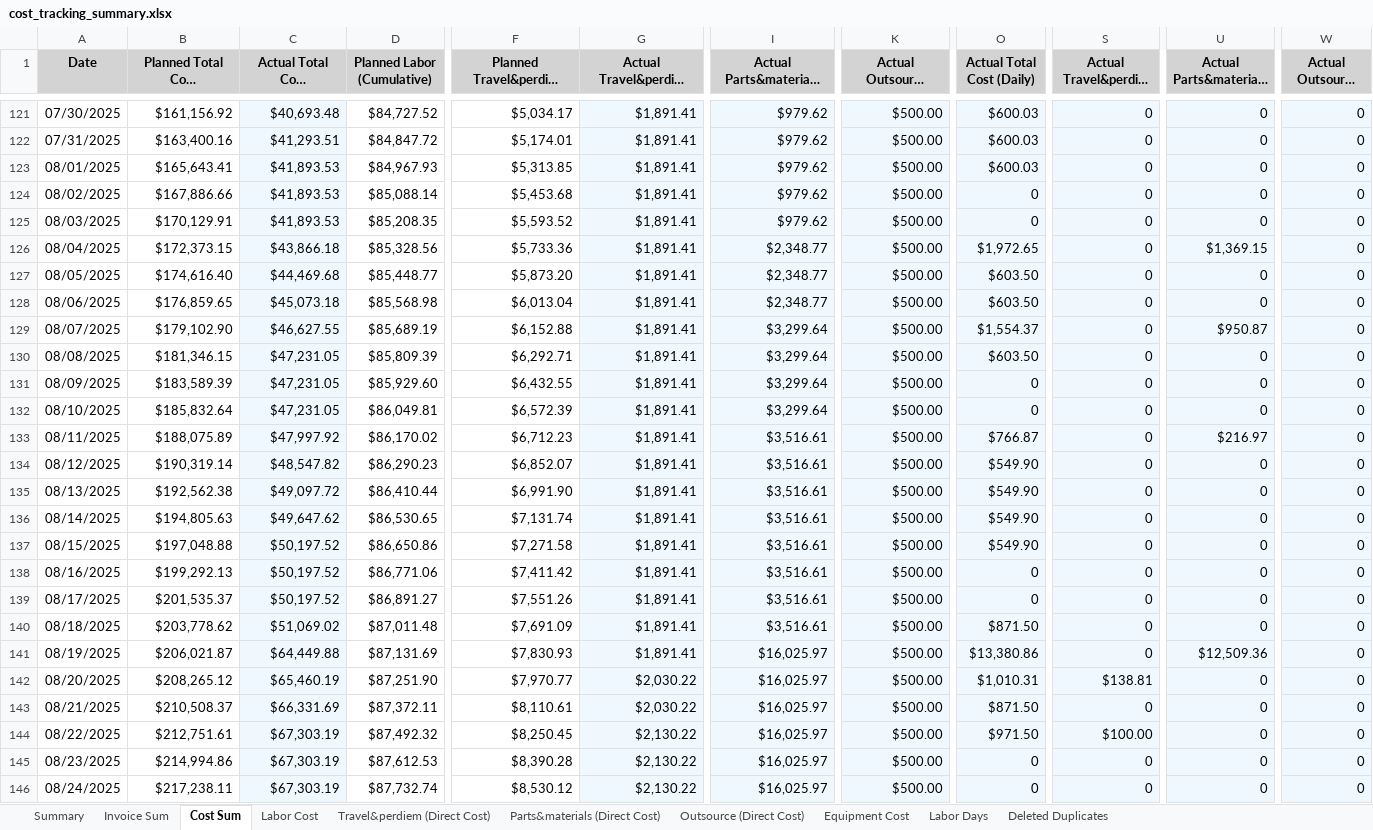
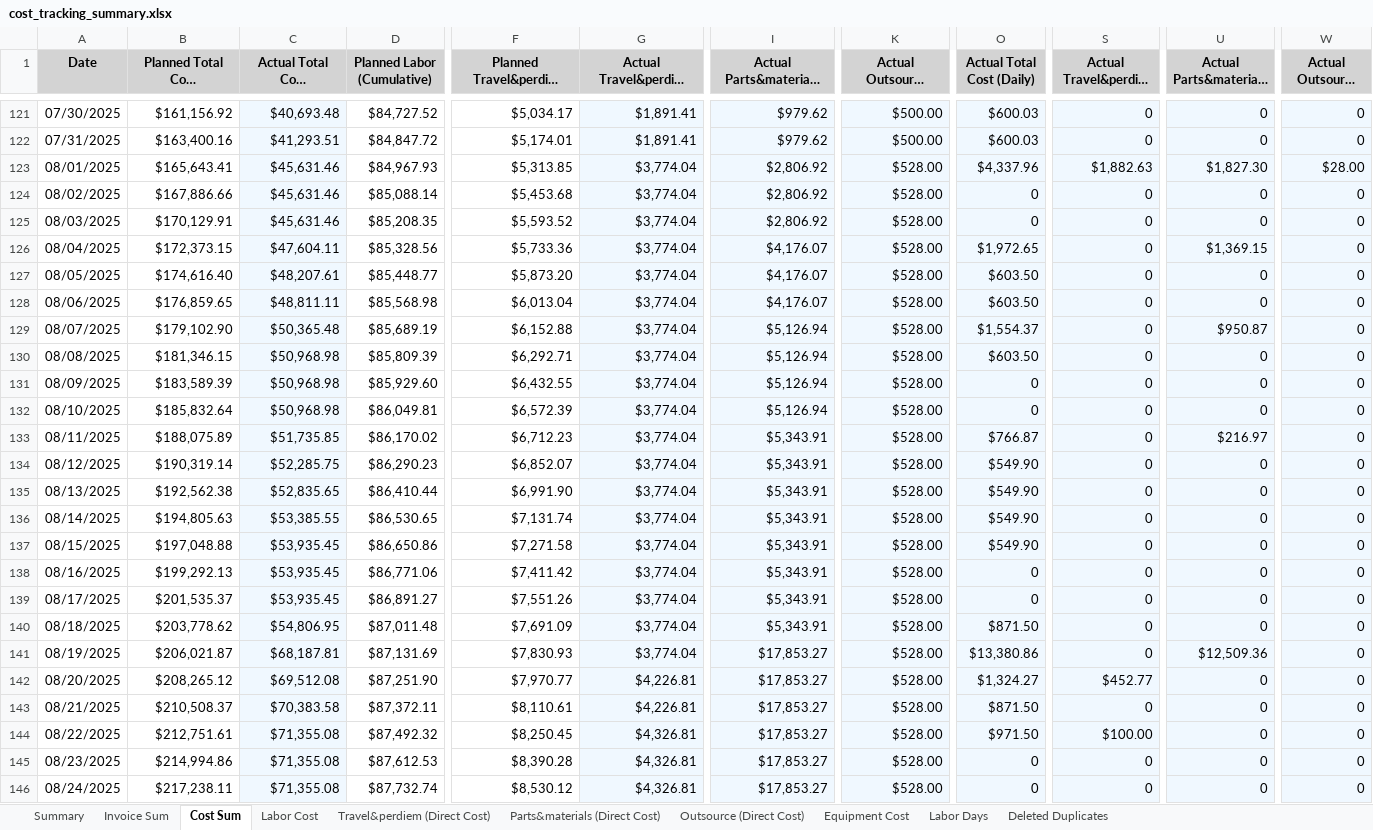
Before and after one commit to xiaosongchen1977/geo-project-tracker-sanjose2025.com, an Excel workbook: cost_tracking_summary.xlsx, sheet Cost Sum, drawn as a sheet; only a part is shown, gaps mark what is left out; long unchanged cells end in …; values as stored, in another font and other column widths than the file's, no borders; the diff covers the shown part only; the diff names each change by its address in the sheet, - before the commit and + after, or states it on an @@ line.

```diff
--- a/cost_tracking_summary.xlsx (sheet Cost Sum)
+++ b/cost_tracking_summary.xlsx (sheet Cost Sum)
-C123:C125 (Actual Total Cost (Cumulative)): $41,893.53
+C123:C125 (Actual Total Cost (Cumulative)): $45,631.46
-G123:G141: $1,891.41
+G123:G141: $3,774.04
-I123:I125: $979.62
+I123:I125: $2,806.92
-K123:K146 (Actual Outsource (Cumulative)): $500.00
+K123:K146 (Actual Outsource (Cumulative)): $528.00
-O123 (Actual Total Cost (Daily)): $600.03
+O123 (Actual Total Cost (Daily)): $4,337.96
-S123 (Actual Travel&perdiem (Daily)): 0
+S123 (Actual Travel&perdiem (Daily)): $1,882.63
-U123 (Actual Parts&materials (Daily)): 0
+U123 (Actual Parts&materials (Daily)): $1,827.30
-W123 (Actual Outsource (Daily)): 0
+W123 (Actual Outsource (Daily)): $28.00
-C126 (Actual Total Cost (Cumulative)): $43,866.18
+C126 (Actual Total Cost (Cumulative)): $47,604.11
-I126:I128: $2,348.77
+I126:I128: $4,176.07
-C127 (Actual Total Cost (Cumulative)): $44,469.68
+C127 (Actual Total Cost (Cumulative)): $48,207.61
-C128 (Actual Total Cost (Cumulative)): $45,073.18
+C128 (Actual Total Cost (Cumulative)): $48,811.11
-C129 (Actual Total Cost (Cumulative)): $46,627.55
+C129 (Actual Total Cost (Cumulative)): $50,365.48
-I129:I132: $3,299.64
+I129:I132: $5,126.94
-C130:C132 (Actual Total Cost (Cumulative)): $47,231.05
+C130:C132 (Actual Total Cost (Cumulative)): $50,968.98
-C133 (Actual Total Cost (Cumulative)): $47,997.92
+C133 (Actual Total Cost (Cumulative)): $51,735.85
-I133:I140: $3,516.61
+I133:I140: $5,343.91
-C134 (Actual Total Cost (Cumulative)): $48,547.82
+C134 (Actual Total Cost (Cumulative)): $52,285.75
-C135 (Actual Total Cost (Cumulative)): $49,097.72
+C135 (Actual Total Cost (Cumulative)): $52,835.65
-C136 (Actual Total Cost (Cumulative)): $49,647.62
+C136 (Actual Total Cost (Cumulative)): $53,385.55
-C137:C139 (Actual Total Cost (Cumulative)): $50,197.52
+C137:C139 (Actual Total Cost (Cumulative)): $53,935.45
-C140 (Actual Total Cost (Cumulative)): $51,069.02
+C140 (Actual Total Cost (Cumulative)): $54,806.95
-C141 (Actual Total Cost (Cumulative)): $64,449.88
+C141 (Actual Total Cost (Cumulative)): $68,187.81
-I141:I146: $16,025.97
+I141:I146: $17,853.27
-C142 (Actual Total Cost (Cumulative)): $65,460.19
+C142 (Actual Total Cost (Cumulative)): $69,512.08
-G142:G143: $2,030.22
+G142:G143: $4,226.81
-O142 (Actual Total Cost (Daily)): $1,010.31
+O142 (Actual Total Cost (Daily)): $1,324.27
-S142 (Actual Travel&perdiem (Daily)): $138.81
+S142 (Actual Travel&perdiem (Daily)): $452.77
-C143 (Actual Total Cost (Cumulative)): $66,331.69
+C143 (Actual Total Cost (Cumulative)): $70,383.58
-C144:C146 (Actual Total Cost (Cumulative)): $67,303.19
+C144:C146 (Actual Total Cost (Cumulative)): $71,355.08
-G144:G146: $2,130.22
+G144:G146: $4,326.81
```
Also changed, not shown: 604 edited cells elsewhere in this sheet, sheet Travel&perdiem (Direct Cost), sheet Outsource (Direct Cost), sheet Equipment Cost, sheet Parts&materials (Direct Cost), sheet Labor Cost, sheet Summary, 2 more sheets.
